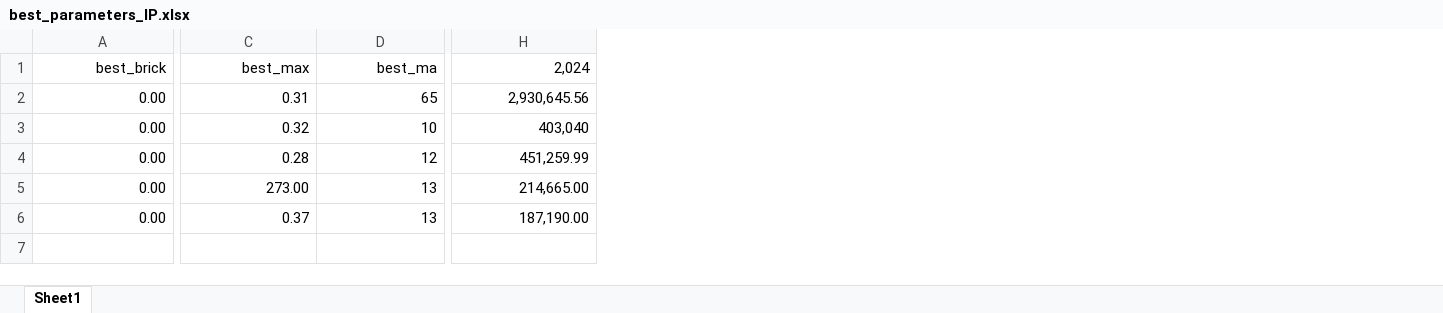
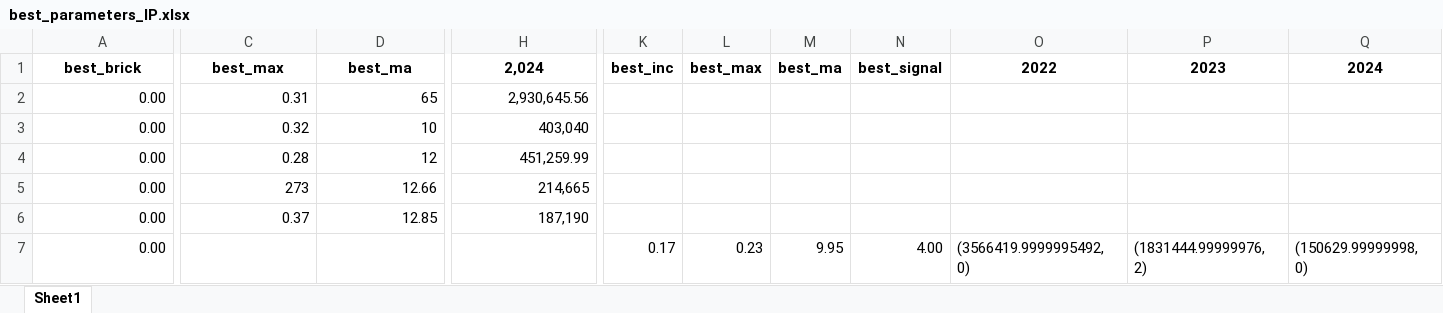
Before and after one commit to lilfetz22/Trading, an Excel workbook: best_parameters_IP.xlsx, sheet Sheet1, drawn as a sheet; only a part is shown, gaps mark what is left out; values as stored, in another font and other column widths than the file's, no borders; rows hold the shown columns only; the diff covers the shown part only; the diff names each change by its address in the sheet, - before the commit and + after, or states it on an @@ line.

Commit message:
added most recent run

```diff
--- a/best_parameters_IP.xlsx (sheet Sheet1)
+++ b/best_parameters_IP.xlsx (sheet Sheet1)
+column K, row 1: best_inc
+column L, row 1: best_max
+column M, row 1: best_ma
+column N, row 1: best_signal
+column O, row 1: 2022
+column P, row 1: 2023
+column Q, row 1: 2024
-A1:H1 bold: off
+A1:H1 bold: on
-A1:D1 alignment: right
+A1:D1 alignment: center
-H1 alignment: right
+H1 alignment: center
-C5: 273.00
+C5: 273
-D5: 13
+D5: 12.66
-H5: 214,665.00
+H5: 214,665
-D6: 13
+D6: 12.85
-H6: 187,190.00
+H6: 187,190
+row 7: 0.00 |  |  |  | 0.17 | 0.23 | 9.95 | 4.00 | (3566419.9999995492, 0) | (1831444.99999976, 2) | (150629.99999998, 0)
```
Also changed, not shown: 4 edited cells and cell formats elsewhere in this sheet.
